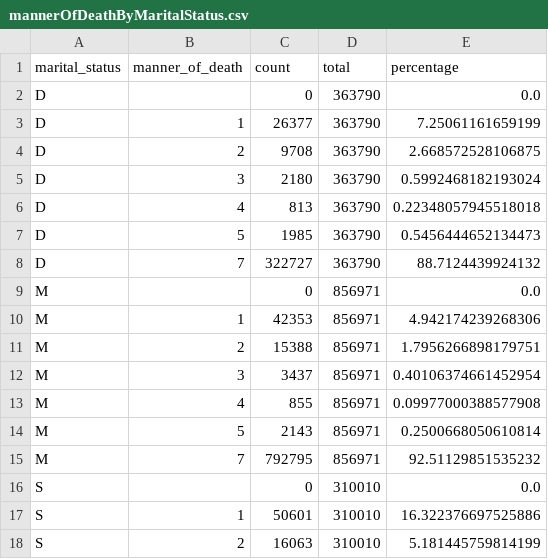
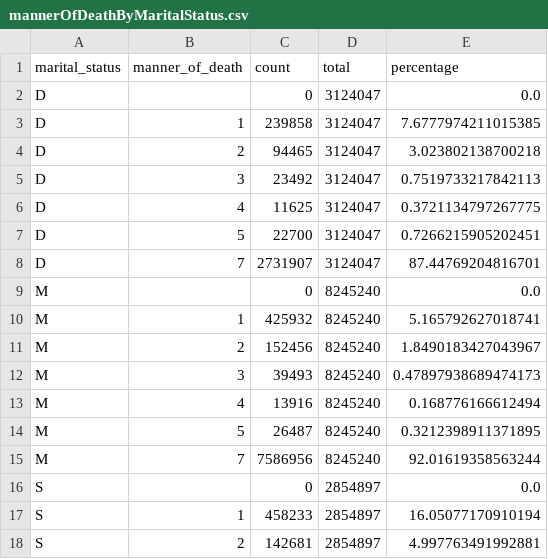
Before and after one commit to NathanFortyTwo/csc5003-bigdata, a CSV file: plot_csv/data/mannerOfDeathByMaritalStatus.csv, drawn as a sheet; only a part is shown; the diff covers the shown part only.

```diff
--- a/plot_csv/data/mannerOfDeathByMaritalStatus.csv
+++ b/plot_csv/data/mannerOfDeathByMaritalStatus.csv
@@ -1,18 +1,18 @@
 marital_status,manner_of_death,count,total,percentage
-D,,0,363790,0.0
-D,1,26377,363790,7.25061161659199
-D,2,9708,363790,2.668572528106875
-D,3,2180,363790,0.5992468182193024
-D,4,813,363790,0.22348057945518018
-D,5,1985,363790,0.5456444652134473
-D,7,322727,363790,88.7124439924132
-M,,0,856971,0.0
-M,1,42353,856971,4.942174239268306
-M,2,15388,856971,1.7956266898179751
-M,3,3437,856971,0.40106374661452954
-M,4,855,856971,0.09977000388577908
-M,5,2143,856971,0.2500668050610814
-M,7,792795,856971,92.51129851535232
-S,,0,310010,0.0
-S,1,50601,310010,16.322376697525886
-S,2,16063,310010,5.181445759814199
+D,,0,3124047,0.0
+D,1,239858,3124047,7.6777974211015385
+D,2,94465,3124047,3.023802138700218
+D,3,23492,3124047,0.7519733217842113
+D,4,11625,3124047,0.3721134797267775
+D,5,22700,3124047,0.7266215905202451
+D,7,2731907,3124047,87.44769204816701
+M,,0,8245240,0.0
+M,1,425932,8245240,5.165792627018741
+M,2,152456,8245240,1.8490183427043967
+M,3,39493,8245240,0.47897938689474173
+M,4,13916,8245240,0.168776166612494
+M,5,26487,8245240,0.3212398911371895
+M,7,7586956,8245240,92.01619358563244
+S,,0,2854897,0.0
+S,1,458233,2854897,16.05077170910194
+S,2,142681,2854897,4.997763491992881
```
Also changed, not shown: 50 edited cells elsewhere in this file, plot_csv/data/autopsy.csv, plot_csv/data/causeRecodeByMonth.csv, 44 other files.
